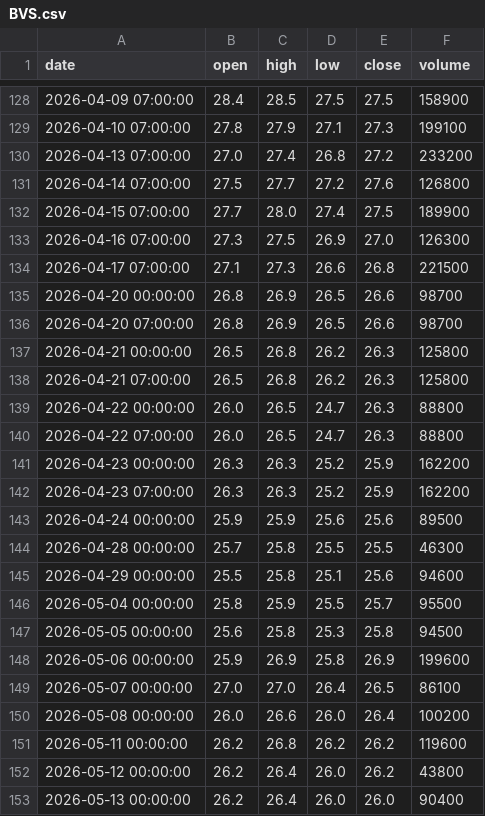
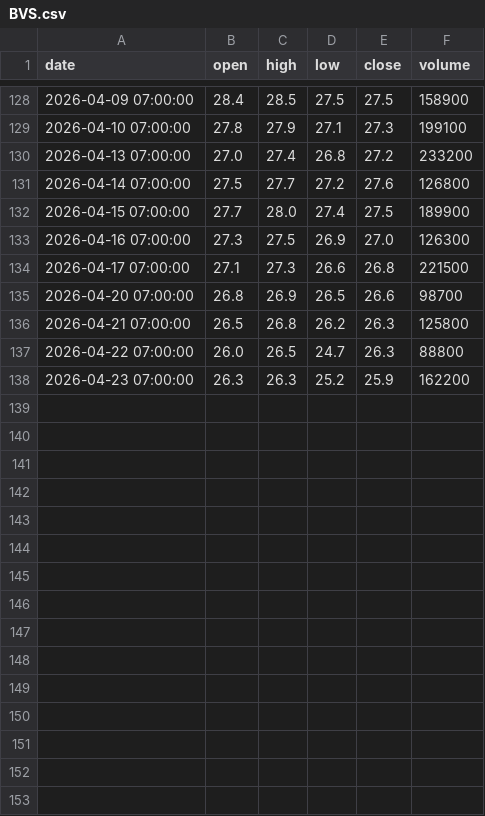
Before and after one commit to ALuong81/Find, a CSV file: data/market/BVS.csv, drawn as a sheet; only a part is shown, gaps mark what is left out; the diff covers the shown part only; the diff names each change by its address in the sheet, - before the commit and + after, or states it on an @@ line.

Commit message:
update market data Thu Jun  4 06:20:10 UTC 2026

```diff
--- a/data/market/BVS.csv
+++ b/data/market/BVS.csv
-row 135: 2026-04-20 00:00:00 | 26.8 | 26.9 | 26.5 | 26.6 | 98700
-row 137: 2026-04-21 00:00:00 | 26.5 | 26.8 | 26.2 | 26.3 | 125800
-row 139: 2026-04-22 00:00:00 | 26.0 | 26.5 | 24.7 | 26.3 | 88800
-row 141: 2026-04-23 00:00:00 | 26.3 | 26.3 | 25.2 | 25.9 | 162200
-row 143: 2026-04-24 00:00:00 | 25.9 | 25.9 | 25.6 | 25.6 | 89500
-row 144: 2026-04-28 00:00:00 | 25.7 | 25.8 | 25.5 | 25.5 | 46300
-row 145: 2026-04-29 00:00:00 | 25.5 | 25.8 | 25.1 | 25.6 | 94600
-row 146: 2026-05-04 00:00:00 | 25.8 | 25.9 | 25.5 | 25.7 | 95500
-row 147: 2026-05-05 00:00:00 | 25.6 | 25.8 | 25.3 | 25.8 | 94500
-row 148: 2026-05-06 00:00:00 | 25.9 | 26.9 | 25.8 | 26.9 | 199600
-row 149: 2026-05-07 00:00:00 | 27.0 | 27.0 | 26.4 | 26.5 | 86100
-row 150: 2026-05-08 00:00:00 | 26.0 | 26.6 | 26.0 | 26.4 | 100200
-row 151: 2026-05-11 00:00:00 | 26.2 | 26.8 | 26.2 | 26.2 | 119600
-row 152: 2026-05-12 00:00:00 | 26.2 | 26.4 | 26.0 | 26.2 | 43800
-row 153: 2026-05-13 00:00:00 | 26.2 | 26.4 | 26.0 | 26.0 | 90400
```
Also changed, not shown: 15 removed rows elsewhere in this file, data/market/AGG.csv, data/market/BAF.csv, 15 other files.
